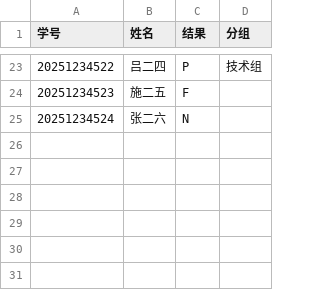
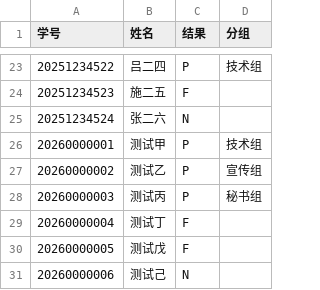
Before and after one commit to Ltsunahi/cst-checker, a CSV file: tools/sample-data.csv, drawn as a sheet; only a part is shown, gaps mark what is left out; the diff names each change by its address in the sheet, - before the commit and + after, or states it on an @@ line.

```diff
--- a/tools/sample-data.csv
+++ b/tools/sample-data.csv
+row 26: 20260000001 | 测试甲 | P | 技术组
+row 27: 20260000002 | 测试乙 | P | 宣传组
+row 28: 20260000003 | 测试丙 | P | 秘书组
+row 29: 20260000004 | 测试丁 | F
+row 30: 20260000005 | 测试戊 | F
+row 31: 20260000006 | 测试己 | N
```
Also changed, not shown: 1 other file.
